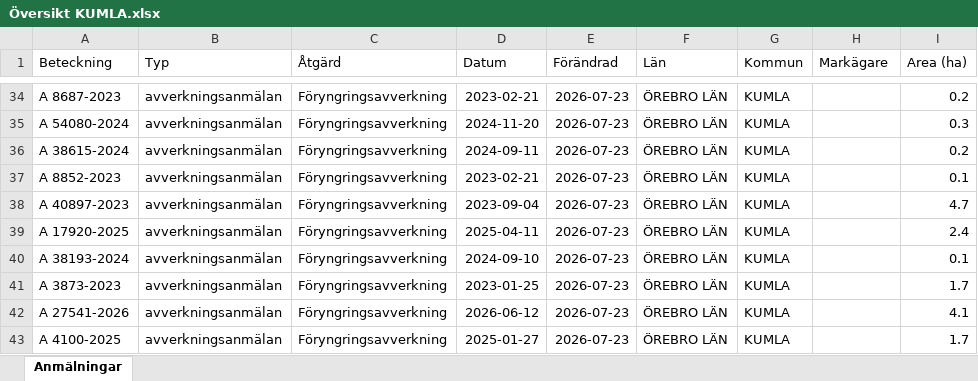
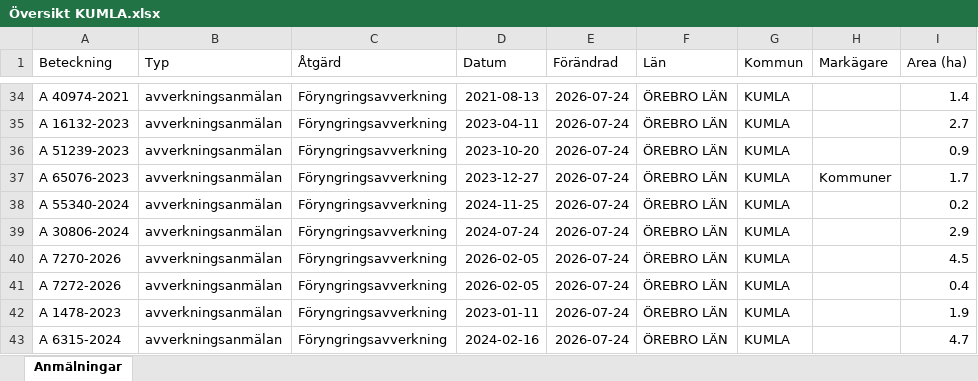
Before and after one commit to klasma/Logging_1881, an Excel workbook: Översikt KUMLA.xlsx, sheet Anmälningar, drawn as a sheet; only a part is shown, gaps mark what is left out; values as stored, in another font and other column widths than the file's, no borders; the diff covers the shown part only; the diff names each change by its address in the sheet, - before the commit and + after, or states it on an @@ line.

```diff
--- a/Översikt KUMLA.xlsx (sheet Anmälningar)
+++ b/Översikt KUMLA.xlsx (sheet Anmälningar)
-A34 (Beteckning): A 8687-2023
+A34 (Beteckning): A 40974-2021
-D34 (Datum): 2023-02-21
+D34 (Datum): 2021-08-13
-E34:E43 (Förändrad): 2026-07-23
+E34:E43 (Förändrad): 2026-07-24
-I34 (Area (ha)): 0.2
+I34 (Area (ha)): 1.4
-A35 (Beteckning): A 54080-2024
+A35 (Beteckning): A 16132-2023
-D35 (Datum): 2024-11-20
+D35 (Datum): 2023-04-11
-I35 (Area (ha)): 0.3
+I35 (Area (ha)): 2.7
-A36 (Beteckning): A 38615-2024
+A36 (Beteckning): A 51239-2023
-D36 (Datum): 2024-09-11
+D36 (Datum): 2023-10-20
-I36 (Area (ha)): 0.2
+I36 (Area (ha)): 0.9
-A37 (Beteckning): A 8852-2023
+A37 (Beteckning): A 65076-2023
-D37 (Datum): 2023-02-21
+D37 (Datum): 2023-12-27
-H37 (Markägare): (empty)
+H37 (Markägare): Kommuner
-I37 (Area (ha)): 0.1
+I37 (Area (ha)): 1.7
-A38 (Beteckning): A 40897-2023
+A38 (Beteckning): A 55340-2024
-D38 (Datum): 2023-09-04
+D38 (Datum): 2024-11-25
-I38 (Area (ha)): 4.7
+I38 (Area (ha)): 0.2
-A39 (Beteckning): A 17920-2025
+A39 (Beteckning): A 30806-2024
-D39 (Datum): 2025-04-11
+D39 (Datum): 2024-07-24
-I39 (Area (ha)): 2.4
+I39 (Area (ha)): 2.9
-A40 (Beteckning): A 38193-2024
+A40 (Beteckning): A 7270-2026
-D40 (Datum): 2024-09-10
+D40 (Datum): 2026-02-05
-I40 (Area (ha)): 0.1
+I40 (Area (ha)): 4.5
-A41 (Beteckning): A 3873-2023
+A41 (Beteckning): A 7272-2026
-D41 (Datum): 2023-01-25
+D41 (Datum): 2026-02-05
-I41 (Area (ha)): 1.7
+I41 (Area (ha)): 0.4
-A42 (Beteckning): A 27541-2026
+A42 (Beteckning): A 1478-2023
-D42 (Datum): 2026-06-12
+D42 (Datum): 2023-01-11
-I42 (Area (ha)): 4.1
+I42 (Area (ha)): 1.9
-A43 (Beteckning): A 4100-2025
+A43 (Beteckning): A 6315-2024
-D43 (Datum): 2025-01-27
+D43 (Datum): 2024-02-16
-I43 (Area (ha)): 1.7
+I43 (Area (ha)): 4.7
```
Also changed, not shown: 269 edited cells elsewhere in this sheet, artfynd/A 15615-2025 artfynd.xlsx, artfynd/A 54112-2022 artfynd.xlsx, 22 other files.
